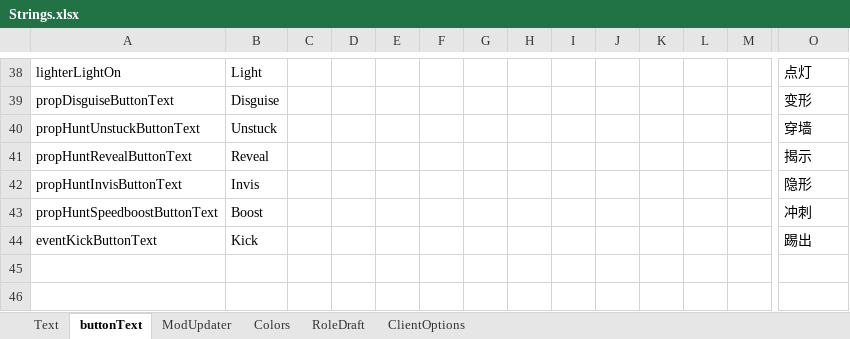
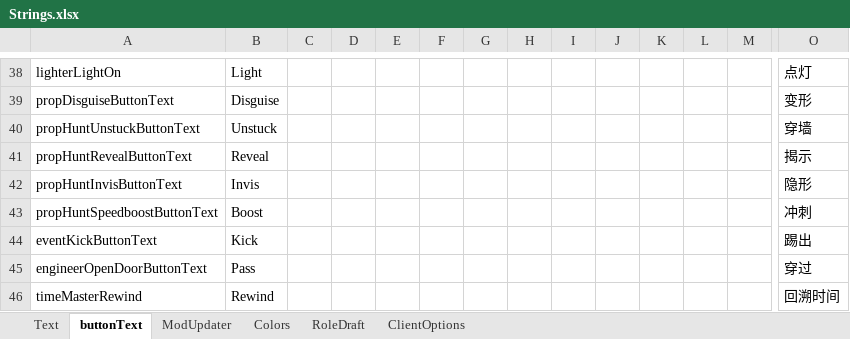
Before and after one commit to FangkuaiYa0116/TheOtherRoles-Reworked, an Excel workbook: Strings.xlsx, sheet buttonText, drawn as a sheet; only a part is shown, gaps mark what is left out; values as stored, in another font and other column widths than the file's, no borders; rows hold the shown columns only; the diff names each change by its address in the sheet, - before the commit and + after, or states it on an @@ line.

```diff
--- a/Strings.xlsx (sheet buttonText)
+++ b/Strings.xlsx (sheet buttonText)
+row 45: engineerOpenDoorButtonText | Pass |  |  |  |  |  |  |  |  |  |  |  | 穿过
+row 46: timeMasterRewind | Rewind |  |  |  |  |  |  |  |  |  |  |  | 回溯时间
```
Also changed, not shown: sheet Text, 14 other files.
